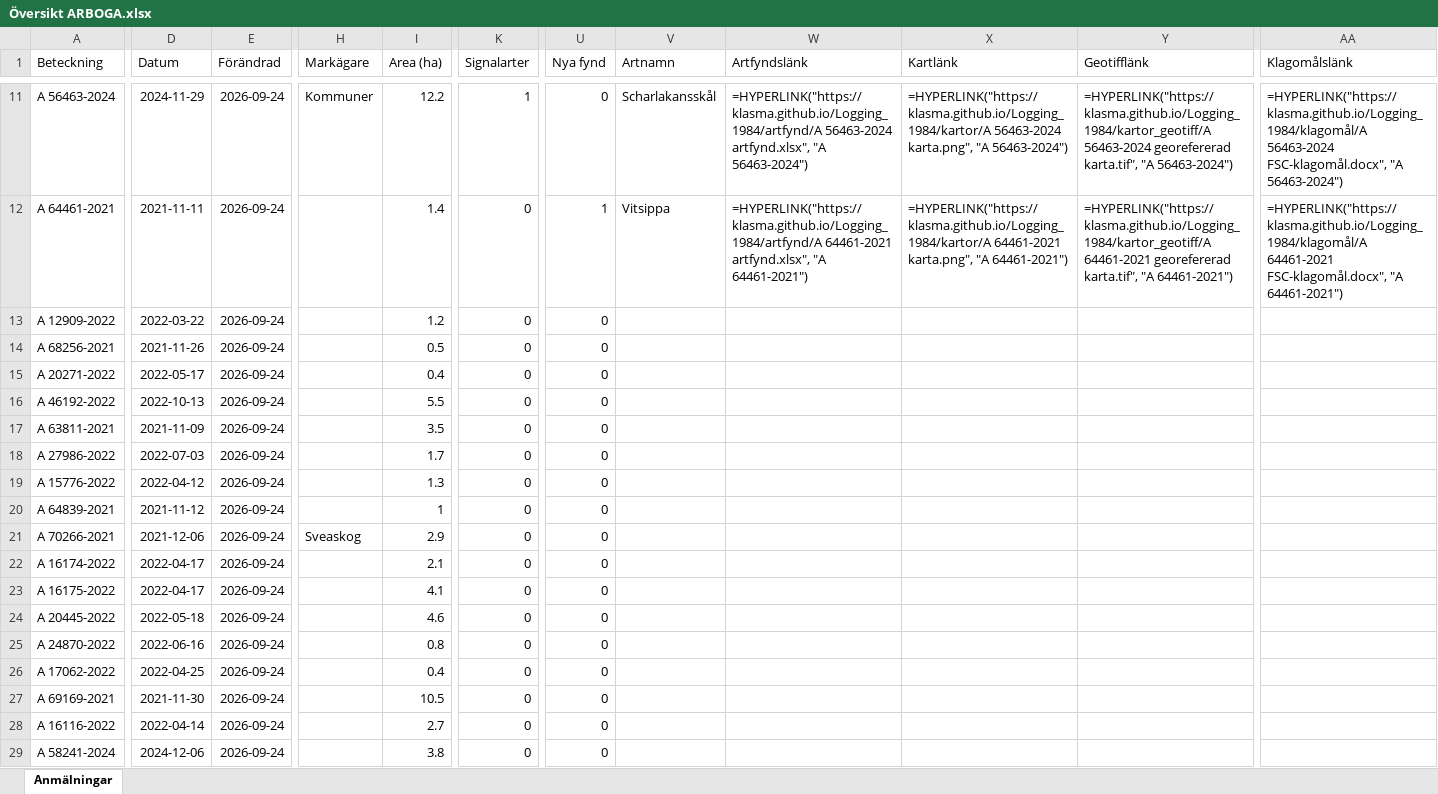
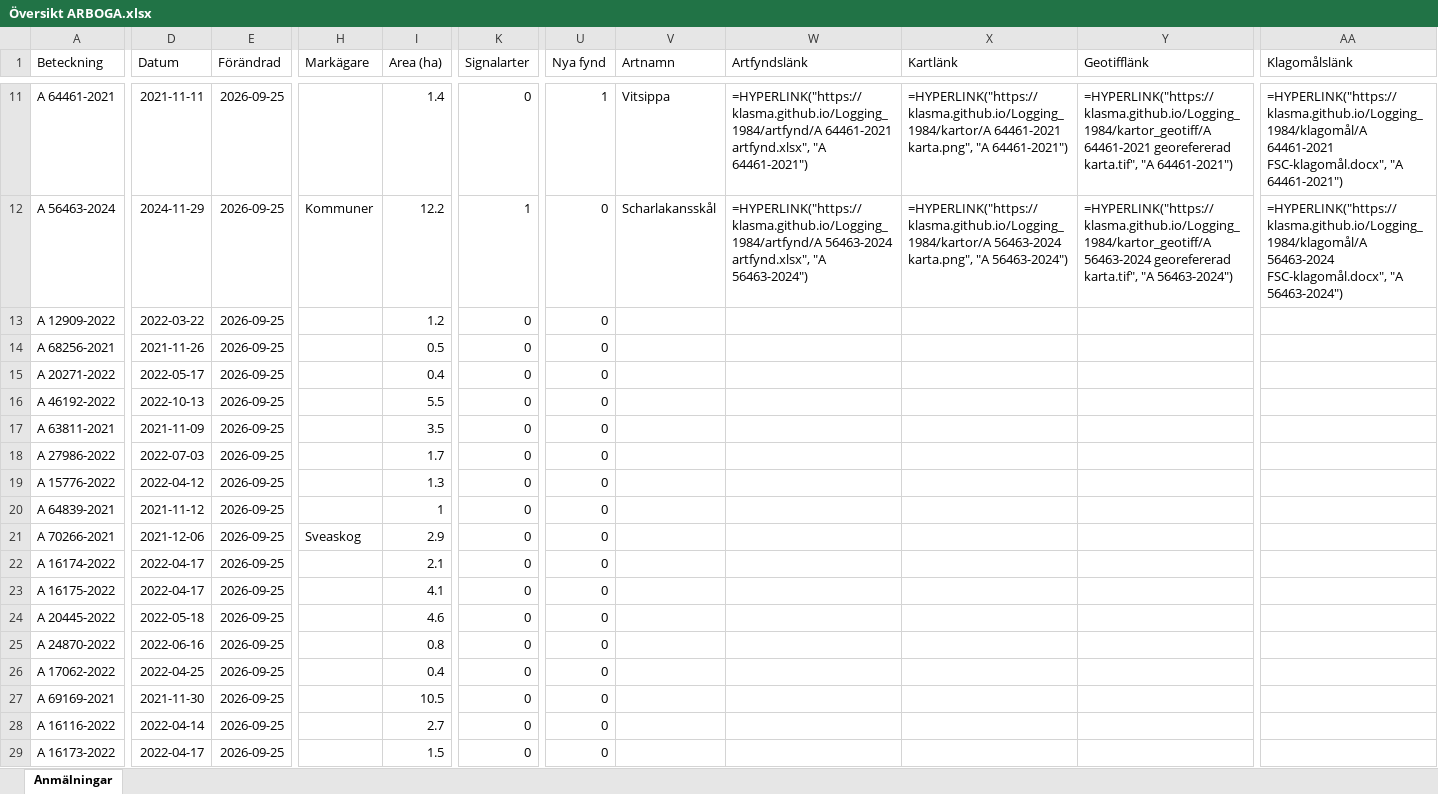
Before and after one commit to klasma/Logging_1984, an Excel workbook: Översikt ARBOGA.xlsx, sheet Anmälningar, drawn as a sheet; only a part is shown, gaps mark what is left out; values as stored, in another font and other column widths than the file's, no borders; formulas without a stored value are shown as written; the diff covers the shown part only; the diff names each change by its address in the sheet, - before the commit and + after, or states it on an @@ line.

```diff
--- a/Översikt ARBOGA.xlsx (sheet Anmälningar)
+++ b/Översikt ARBOGA.xlsx (sheet Anmälningar)
-A11 (Beteckning): A 56463-2024
+A11 (Beteckning): A 64461-2021
-D11 (Datum): 2024-11-29
+D11 (Datum): 2021-11-11
-E11:E29 (Förändrad): 2026-09-24
+E11:E29 (Förändrad): 2026-09-25
-H11 (Markägare): Kommuner
+H11 (Markägare): (empty)
-I11 (Area (ha)): 12.2
+I11 (Area (ha)): 1.4
-K11 (Signalarter): 1
+K11 (Signalarter): 0
-U11 (Nya fynd): 0
+U11 (Nya fynd): 1
-V11 (Artnamn): Scharlakansskål
+V11 (Artnamn): Vitsippa
-W11 (Artfyndslänk): =HYPERLINK("https://klasma.github.io/Logging_1984/artfynd/A 56463-2024 artfynd.xlsx", "A 56463-2024")
+W11 (Artfyndslänk): =HYPERLINK("https://klasma.github.io/Logging_1984/artfynd/A 64461-2021 artfynd.xlsx", "A 64461-2021")
-X11 (Kartlänk): =HYPERLINK("https://klasma.github.io/Logging_1984/kartor/A 56463-2024 karta.png", "A 56463-2024")
+X11 (Kartlänk): =HYPERLINK("https://klasma.github.io/Logging_1984/kartor/A 64461-2021 karta.png", "A 64461-2021")
-Y11 (Geotifflänk): =HYPERLINK("https://klasma.github.io/Logging_1984/kartor_geotiff/A 56463-2024 georefererad karta.tif", "A 56463-2024")
+Y11 (Geotifflänk): =HYPERLINK("https://klasma.github.io/Logging_1984/kartor_geotiff/A 64461-2021 georefererad karta.tif", "A 64461-2021")
-AA11 (Klagomålslänk): =HYPERLINK("https://klasma.github.io/Logging_1984/klagomål/A 56463-2024 FSC-klagomål.docx", "A 56463-2024")
+AA11 (Klagomålslänk): =HYPERLINK("https://klasma.github.io/Logging_1984/klagomål/A 64461-2021 FSC-klagomål.docx", "A 64461-2021")
-A12 (Beteckning): A 64461-2021
+A12 (Beteckning): A 56463-2024
-D12 (Datum): 2021-11-11
+D12 (Datum): 2024-11-29
-H12 (Markägare): (empty)
+H12 (Markägare): Kommuner
-I12 (Area (ha)): 1.4
+I12 (Area (ha)): 12.2
-K12 (Signalarter): 0
+K12 (Signalarter): 1
-U12 (Nya fynd): 1
+U12 (Nya fynd): 0
-V12 (Artnamn): Vitsippa
+V12 (Artnamn): Scharlakansskål
-W12 (Artfyndslänk): =HYPERLINK("https://klasma.github.io/Logging_1984/artfynd/A 64461-2021 artfynd.xlsx", "A 64461-2021")
+W12 (Artfyndslänk): =HYPERLINK("https://klasma.github.io/Logging_1984/artfynd/A 56463-2024 artfynd.xlsx", "A 56463-2024")
-X12 (Kartlänk): =HYPERLINK("https://klasma.github.io/Logging_1984/kartor/A 64461-2021 karta.png", "A 64461-2021")
+X12 (Kartlänk): =HYPERLINK("https://klasma.github.io/Logging_1984/kartor/A 56463-2024 karta.png", "A 56463-2024")
-Y12 (Geotifflänk): =HYPERLINK("https://klasma.github.io/Logging_1984/kartor_geotiff/A 64461-2021 georefererad karta.tif", "A 64461-2021")
+Y12 (Geotifflänk): =HYPERLINK("https://klasma.github.io/Logging_1984/kartor_geotiff/A 56463-2024 georefererad karta.tif", "A 56463-2024")
-AA12 (Klagomålslänk): =HYPERLINK("https://klasma.github.io/Logging_1984/klagomål/A 64461-2021 FSC-klagomål.docx", "A 64461-2021")
+AA12 (Klagomålslänk): =HYPERLINK("https://klasma.github.io/Logging_1984/klagomål/A 56463-2024 FSC-klagomål.docx", "A 56463-2024")
-A29 (Beteckning): A 58241-2024
+A29 (Beteckning): A 16173-2022
-D29 (Datum): 2024-12-06
+D29 (Datum): 2022-04-17
-I29 (Area (ha)): 3.8
+I29 (Area (ha)): 1.5
```
Also changed, not shown: 723 edited cells elsewhere in this sheet, artfynd/A 26044-2025 artfynd.xlsx, artfynd/A 46674-2023 artfynd.xlsx, 57 other files.
